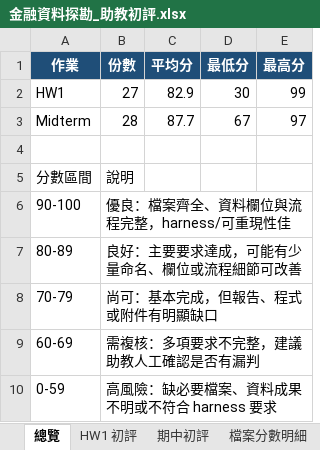
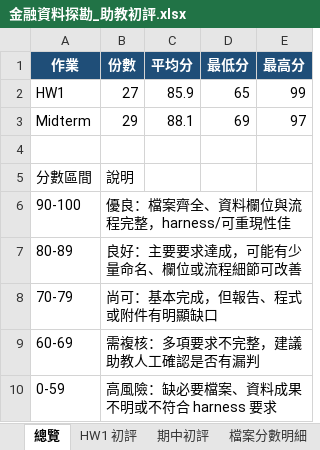
Before and after one commit to Xin95172/Personal-Project, an Excel workbook: ndhu/蕭義龍/金融資料探勘_助教初評.xlsx, sheet 總覽, drawn as a sheet; values as stored, in another font and other column widths than the file's, no borders; the diff names each change by its address in the sheet, - before the commit and + after, or states it on an @@ line.

```diff
--- a/ndhu/蕭義龍/金融資料探勘_助教初評.xlsx (sheet 總覽)
+++ b/ndhu/蕭義龍/金融資料探勘_助教初評.xlsx (sheet 總覽)
-C2 (平均分): 82.9
+C2 (平均分): 85.9
-D2 (最低分): 30
+D2 (最低分): 65
-B3 (份數): 28
+B3 (份數): 29
-C3 (平均分): 87.7
+C3 (平均分): 88.1
-D3 (最低分): 67
+D3 (最低分): 69
```
Also changed, not shown: sheet 檔案分數明細, sheet 學生個別明細, sheet 期中初評, sheet HW1 初評, sheet 低分複核, ndhu/房地產/591_實價登錄整理.xlsx, 11 other files.
